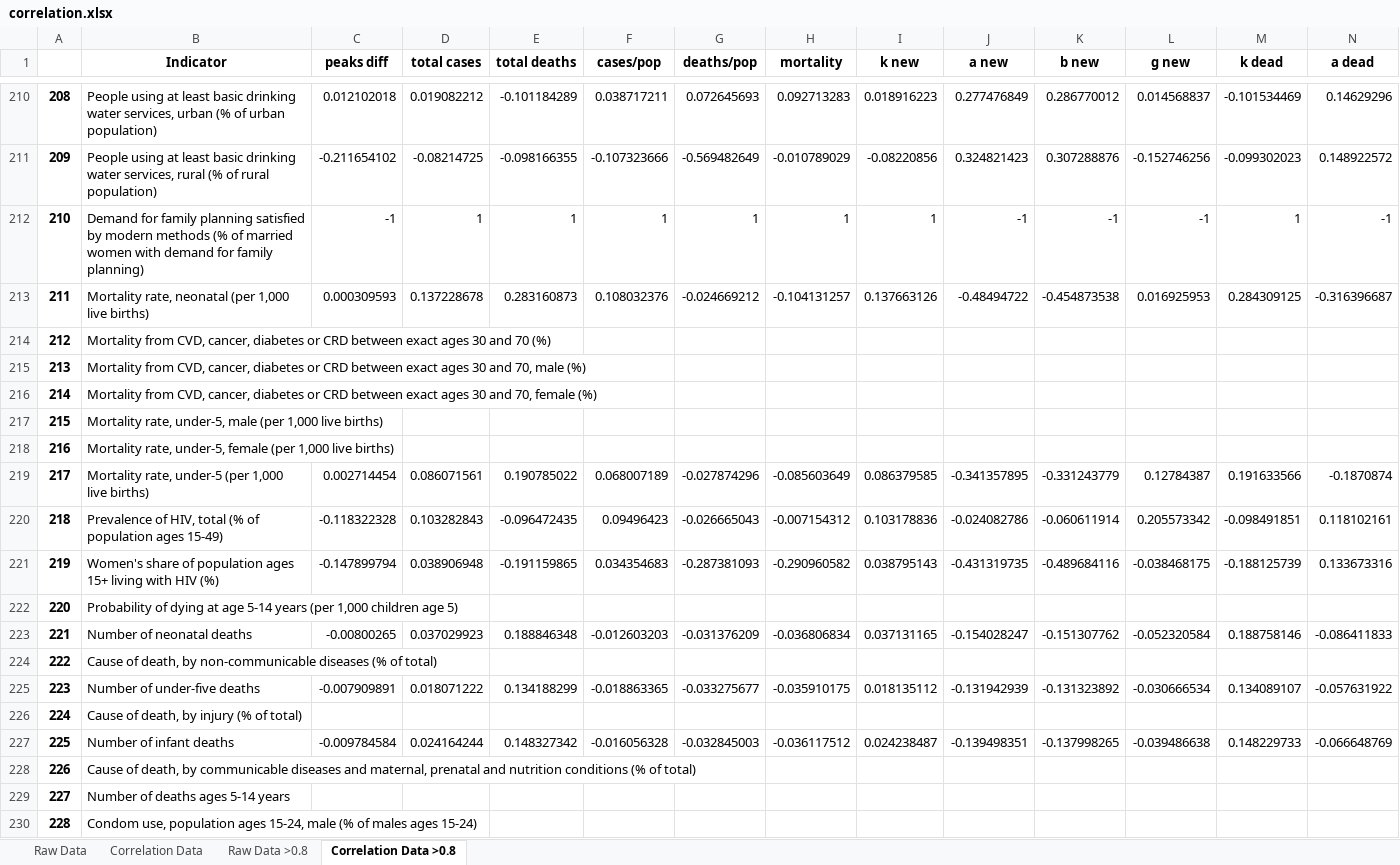
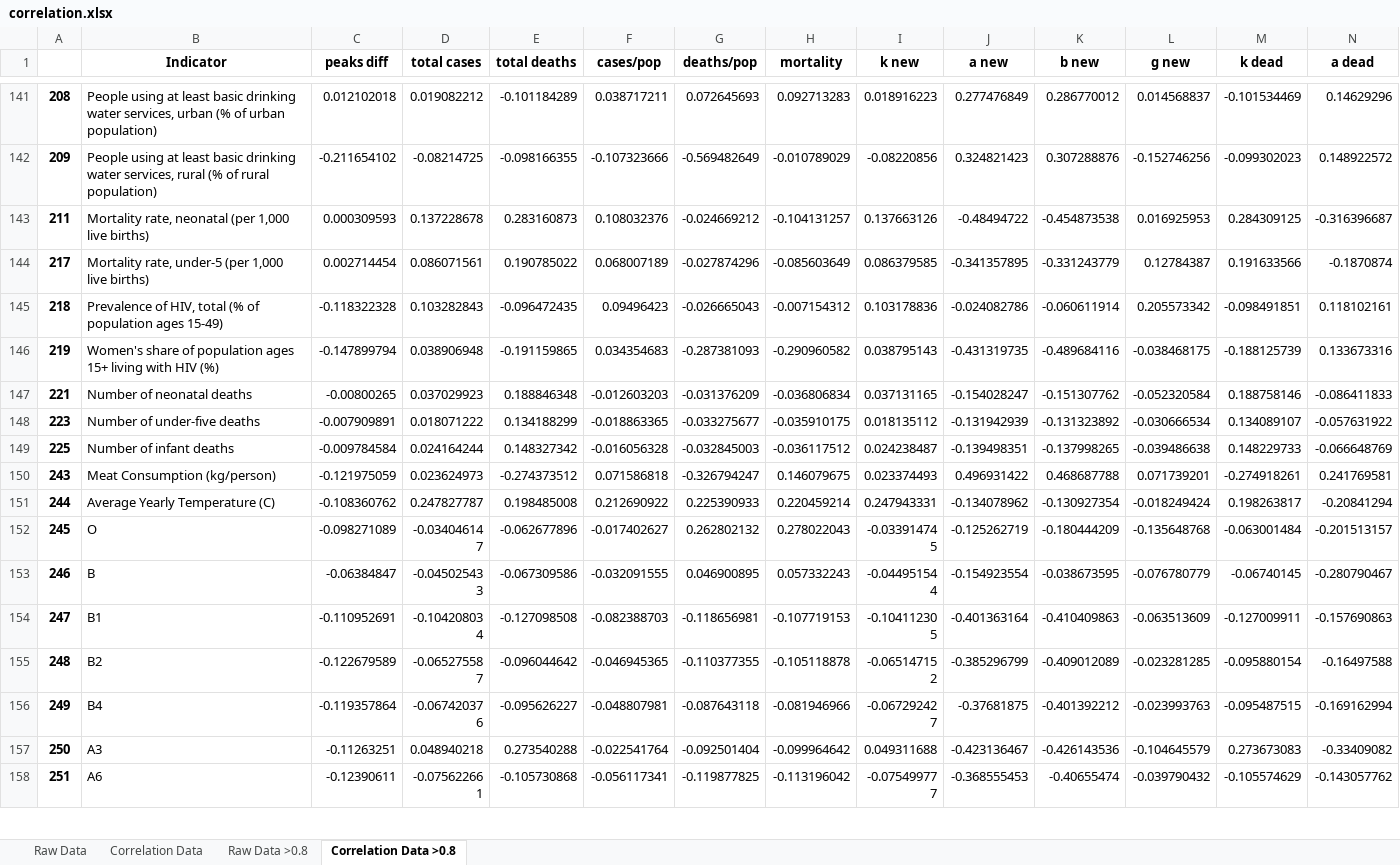
Before and after one commit to shreshthtuli/covid-19-prediction, an Excel workbook: results/correlation.xlsx, sheet Correlation Data >0.8, drawn as a sheet; only a part is shown, gaps mark what is left out; the shorter side is filled out with more unchanged rows; values as stored, in another font and other column widths than the file's, no borders; conditional formats not drawn; rows hold the shown columns only; the diff covers the shown part only; the diff names each change by its address in the sheet, - before the commit and + after, or states it on an @@ line.

```diff
--- a/results/correlation.xlsx (sheet Correlation Data >0.8)
+++ b/results/correlation.xlsx (sheet Correlation Data >0.8)
-row 212: 210 | Demand for family planning satisfied by modern methods (% of married women with demand for family planning) | -1 | 1 | 1 | 1 | 1 | 1 | 1 | -1 | -1 | -1 | 1 | -1
-row 214: 212 | Mortality from CVD, cancer, diabetes or CRD between exact ages 30 and 70 (%)
-row 215: 213 | Mortality from CVD, cancer, diabetes or CRD between exact ages 30 and 70, male (%)
-row 216: 214 | Mortality from CVD, cancer, diabetes or CRD between exact ages 30 and 70, female (%)
-row 217: 215 | Mortality rate, under-5, male (per 1,000 live births)
-row 218: 216 | Mortality rate, under-5, female (per 1,000 live births)
-row 222: 220 | Probability of dying at age 5-14 years (per 1,000 children age 5)
-row 224: 222 | Cause of death, by non-communicable diseases (% of total)
-row 226: 224 | Cause of death, by injury (% of total)
-row 228: 226 | Cause of death, by communicable diseases and maternal, prenatal and nutrition conditions (% of total)
-row 229: 227 | Number of deaths ages 5-14 years
-row 230: 228 | Condom use, population ages 15-24, male (% of males ages 15-24)
```
Also changed, not shown: 83 removed rows elsewhere in this sheet, 59 other files.
